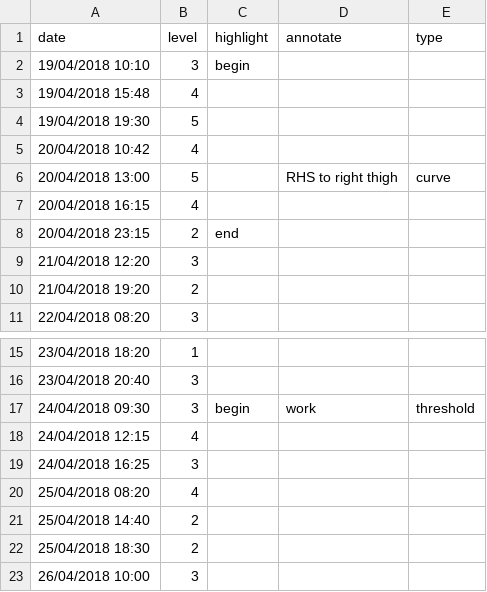
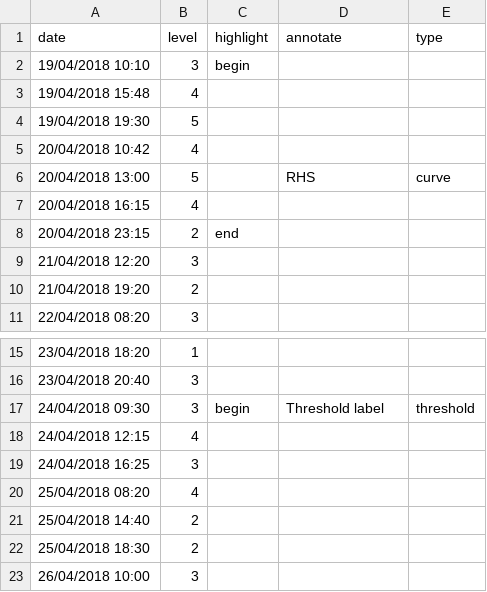
Before and after one commit to ft-interactive/visual-vocabulary-templates, a CSV file: line/pain diary.csv, drawn as a sheet; only a part is shown, gaps mark what is left out.

```diff
--- a/line/pain diary.csv
+++ b/line/pain diary.csv
@@ -5,3 +5,3 @@
 20/04/2018 10:42,4,,,
-20/04/2018 13:00,5,,RHS to right thigh,curve
+20/04/2018 13:00,5,,RHS,curve
 20/04/2018 16:15,4,,,
@@ -16,3 +16,3 @@
 23/04/2018 20:40,3,,,
-24/04/2018 09:30,3,begin,work,threshold
+24/04/2018 09:30,3,begin,Threshold label,threshold
 24/04/2018 12:15,4,,,
```
Also changed, not shown: 1 other file.
